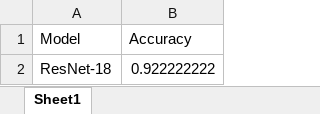
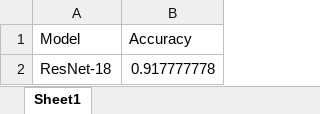
Before and after one commit to sevinctaserr/Plant-Disease-Classification-MATLAB, an Excel workbook: ResNet18_Results.xlsx, sheet Sheet1, drawn as a sheet; values as stored, in another font and other column widths than the file's, no borders; the diff names each change by its address in the sheet, - before the commit and + after, or states it on an @@ line.

Commit message:
Add files via upload

```diff
--- a/ResNet18_Results.xlsx (sheet Sheet1)
+++ b/ResNet18_Results.xlsx (sheet Sheet1)
-B2 (Accuracy): 0.922222222
+B2 (Accuracy): 0.917777778
```
